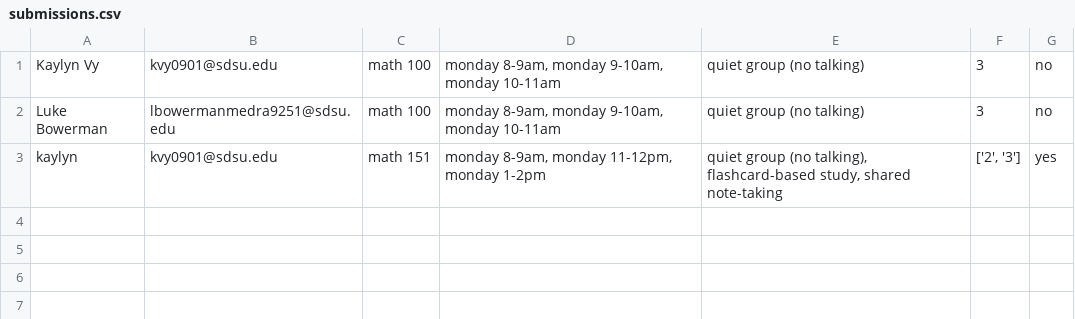
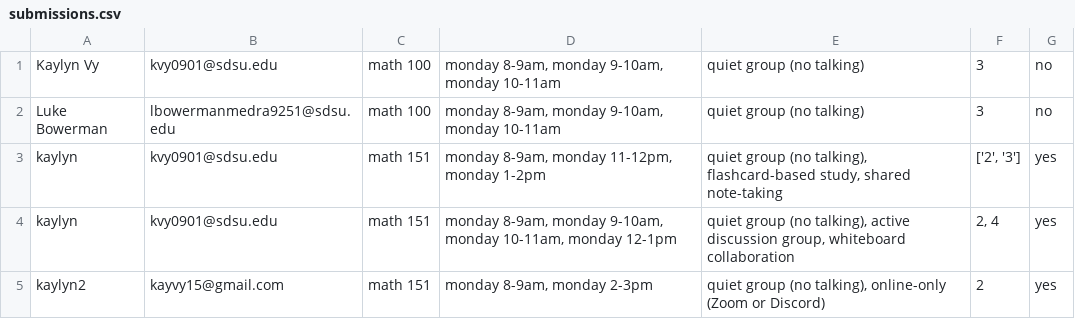
Before and after one commit to kayvy24/Study_Group_Matcher, a CSV file: submissions.csv, drawn as a sheet; the diff names each change by its address in the sheet, - before the commit and + after, or states it on an @@ line.

```diff
--- a/submissions.csv
+++ b/submissions.csv
+row 4: kaylyn | kvy0901@sdsu.edu | math 151 | monday 8-9am, monday 9-10am, monday 10-11am, monday 12-1pm | quiet group (no talking), active discussion group, whiteboard collaboration | 2, 4 | yes
+row 5: kaylyn2 | kayvy15@gmail.com | math 151 | monday 8-9am, monday 2-3pm | quiet group (no talking), online-only (Zoom or Discord) | 2 | yes
```
Also changed, not shown: 1 other file.
